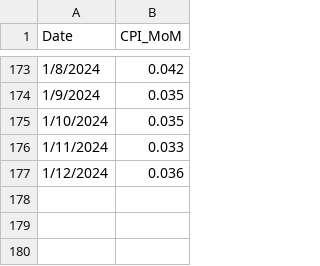
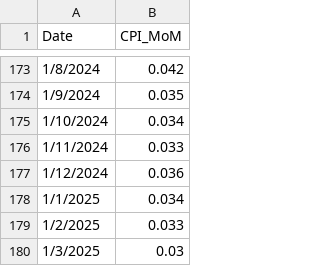
Before and after one commit to mau1878/Inflacion, a CSV file: inflaciónargentina2.csv, drawn as a sheet; only a part is shown, gaps mark what is left out.

Commit message:
Update inflaciónargentina2.csv

```diff
--- a/inflaciónargentina2.csv
+++ b/inflaciónargentina2.csv
@@ -174,4 +174,7 @@ Date,CPI_MoM
 1/9/2024,0.035
-1/10/2024,0.035
+1/10/2024,0.034
 1/11/2024,0.033
 1/12/2024,0.036
+1/1/2025,0.034
+1/2/2025,0.033
+1/3/2025,0.03
```
